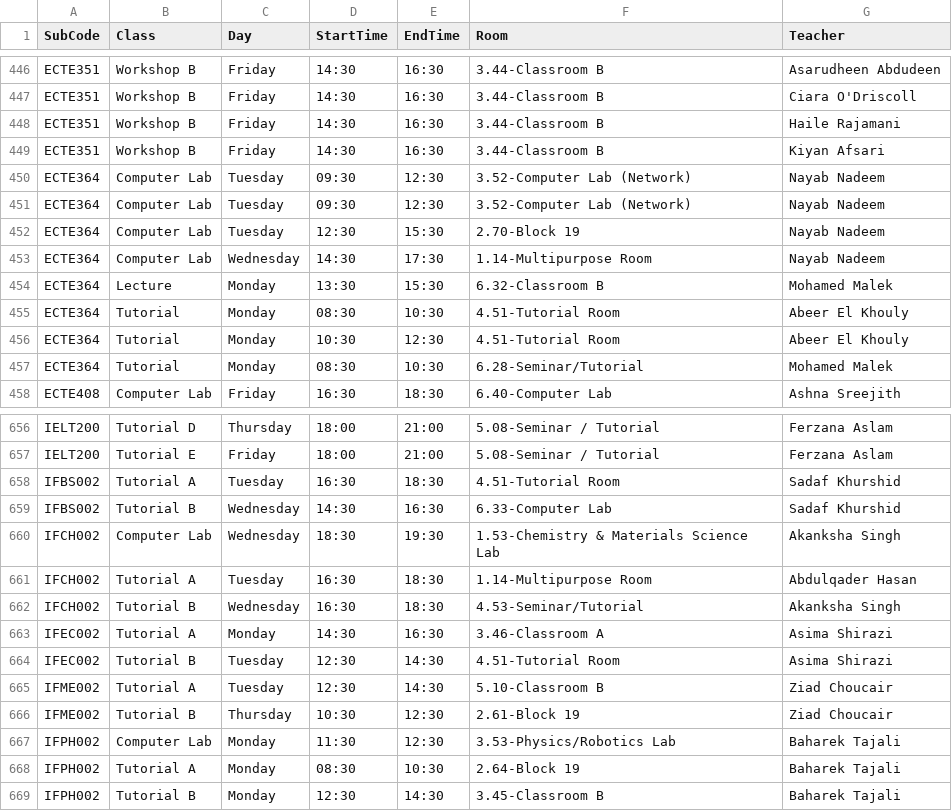
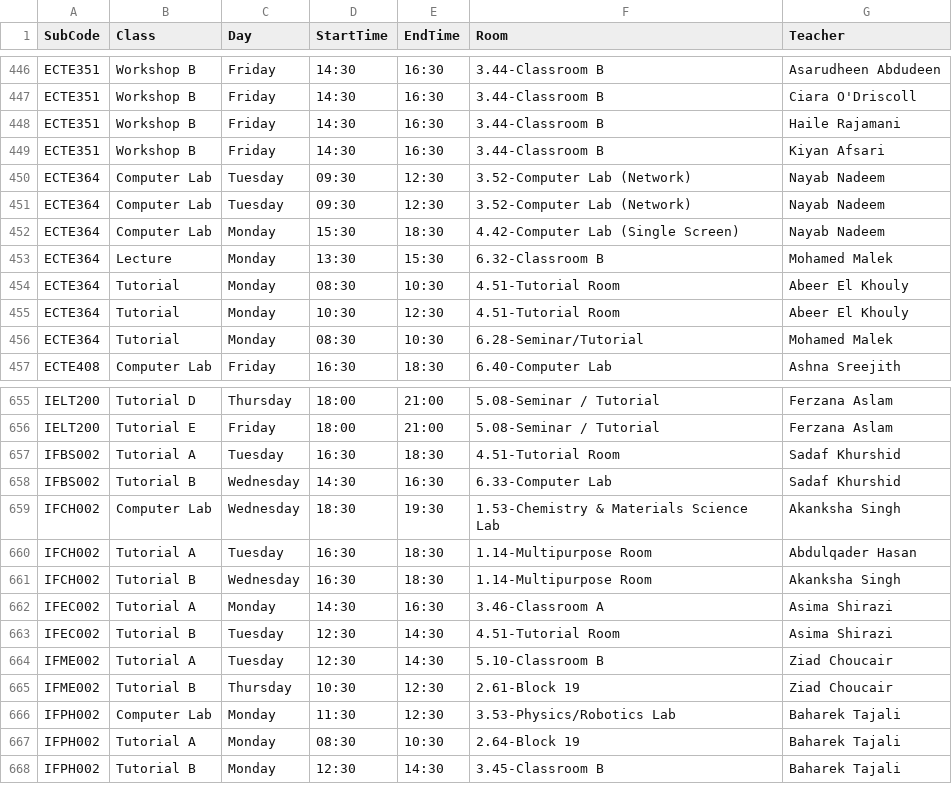
Before and after one commit to tahayparker/vaila, a CSV file: public/classes.csv, drawn as a sheet; only a part is shown, gaps mark what is left out.

```diff
--- a/public/classes.csv
+++ b/public/classes.csv
@@ -451,4 +451,3 @@ ECTE364,Computer Lab,Tuesday,09:30,12:30,3.52-Computer Lab (Network),Nayab Nadee
 ECTE364,Computer Lab,Tuesday,09:30,12:30,3.52-Computer Lab (Network),Nayab Nadeem
-ECTE364,Computer Lab,Tuesday,12:30,15:30,2.70-Block 19,Nayab Nadeem
-ECTE364,Computer Lab,Wednesday,14:30,17:30,1.14-Multipurpose Room,Nayab Nadeem
+ECTE364,Computer Lab,Monday,15:30,18:30,4.42-Computer Lab (Single Screen),Nayab Nadeem
 ECTE364,Lecture,Monday,13:30,15:30,6.32-Classroom B,Mohamed Malek
@@ -661,3 +660,3 @@ IFCH002,Computer Lab,Wednesday,18:30,19:30,1.53-Chemistry & Materials Science La
 IFCH002,Tutorial A,Tuesday,16:30,18:30,1.14-Multipurpose Room,Abdulqader Hasan
-IFCH002,Tutorial B,Wednesday,16:30,18:30,4.53-Seminar/Tutorial,Akanksha Singh
+IFCH002,Tutorial B,Wednesday,16:30,18:30,1.14-Multipurpose Room,Akanksha Singh
 IFEC002,Tutorial A,Monday,14:30,16:30,3.46-Classroom A,Asima Shirazi
```
Also changed, not shown: 1 other file.
